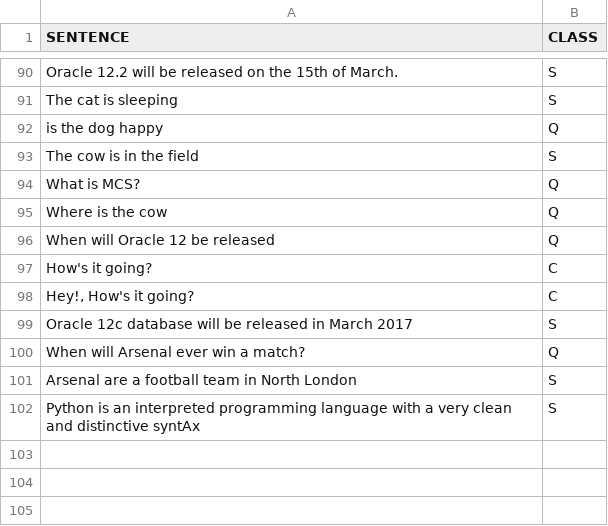
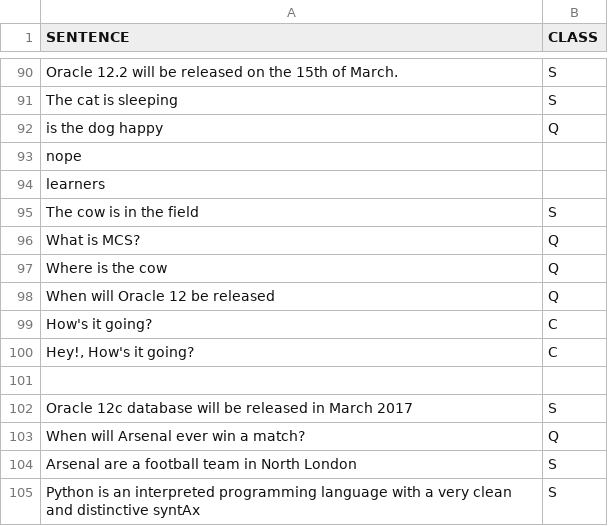
Before and after one commit to vishakha-lall/MapBot, a CSV file: analysis/sentences.csv, drawn as a sheet; only a part is shown, gaps mark what is left out.

Commit message:
update sentences.read_csv

```diff
--- a/analysis/sentences.csv
+++ b/analysis/sentences.csv
@@ -92,2 +92,4 @@ The cat is sleeping,S
 is the dog happy,Q
+nope
+learners
 The cow is in the field,S
@@ -98,2 +100,3 @@ How's it going?,C
 "Hey!, How's it going?",C
+
 Oracle 12c database will be released in March 2017,S
```
